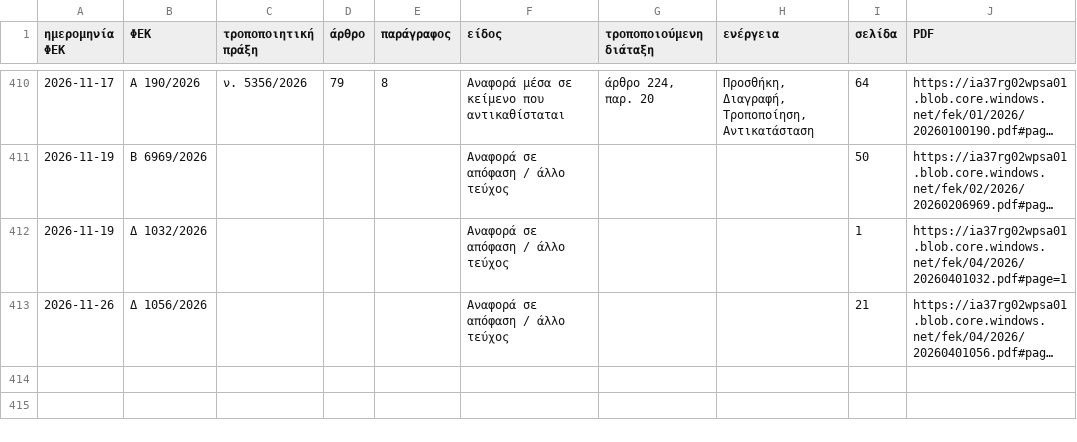
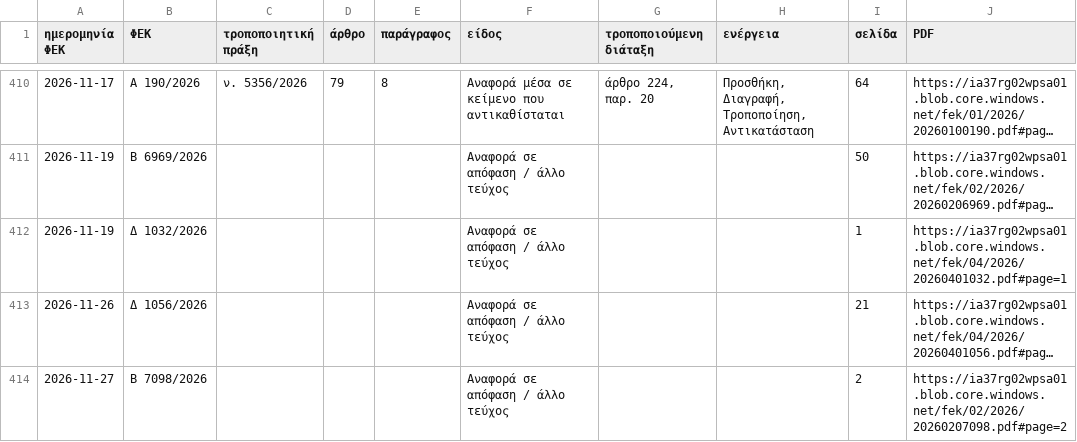
Before and after one commit to Ian2Papadopoulos/fek-watch, a CSV file: site/laws/n-4067-2012.csv, drawn as a sheet; only a part is shown, gaps mark what is left out; long unchanged cells end in …; the diff names each change by its address in the sheet, - before the commit and + after, or states it on an @@ line.

```diff
--- a/site/laws/n-4067-2012.csv
+++ b/site/laws/n-4067-2012.csv
+row 414: 2026-11-27 | Β 7098/2026 |  |  |  | Αναφορά σε απόφαση / άλλο τεύχος |  |  | 2 | https://ia37rg02wpsa01.blob.core.windows.net/fek/02/2026/20260207098.pdf#page=2
```
Also changed, not shown: site/laws/n-4759-2020.csv, 9 other files.
